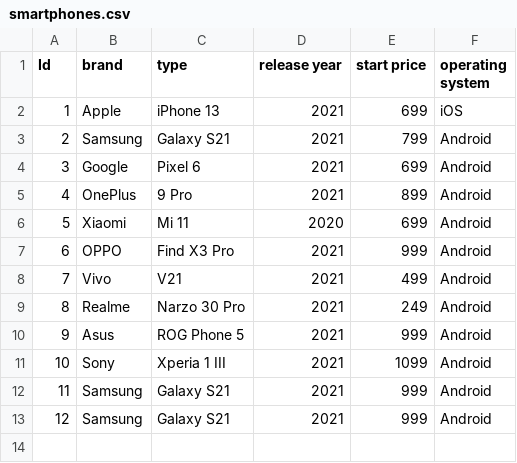
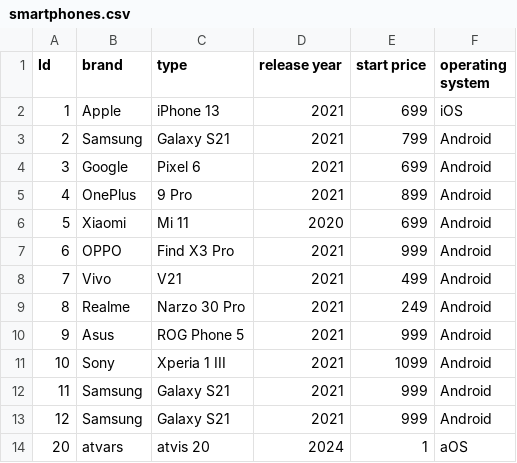
Before and after one commit to ApinisAtvars/ASE_Week04_Patterns, a CSV file: Ex01/Files/smartphones.csv, drawn as a sheet.

```diff
--- a/Ex01/Files/smartphones.csv
+++ b/Ex01/Files/smartphones.csv
@@ -13 +13,2 @@ Id,brand,type,release year,start price,operating system
 12,Samsung,Galaxy S21,2021,999,Android
+20,atvars,atvis 20,2024,1,aOS
```
Also changed, not shown: 17 other files.
